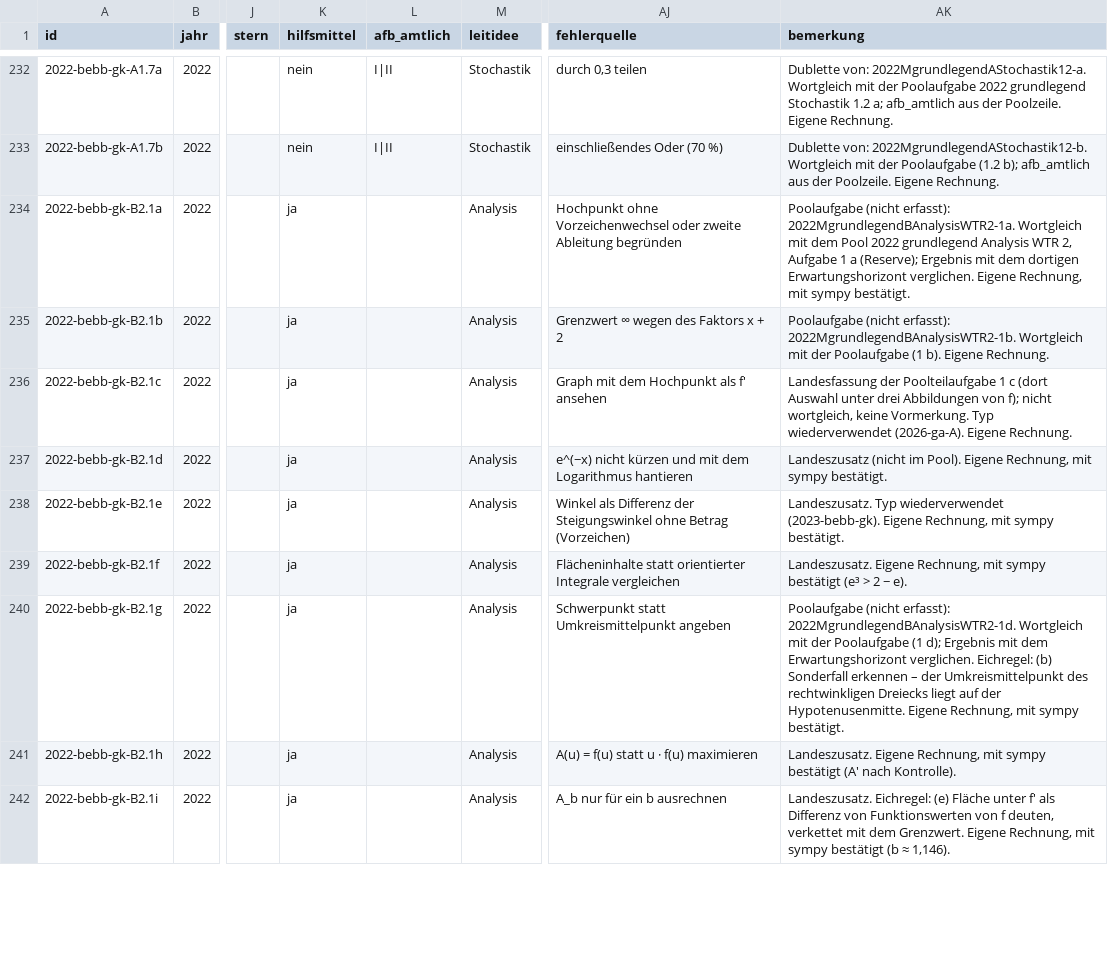
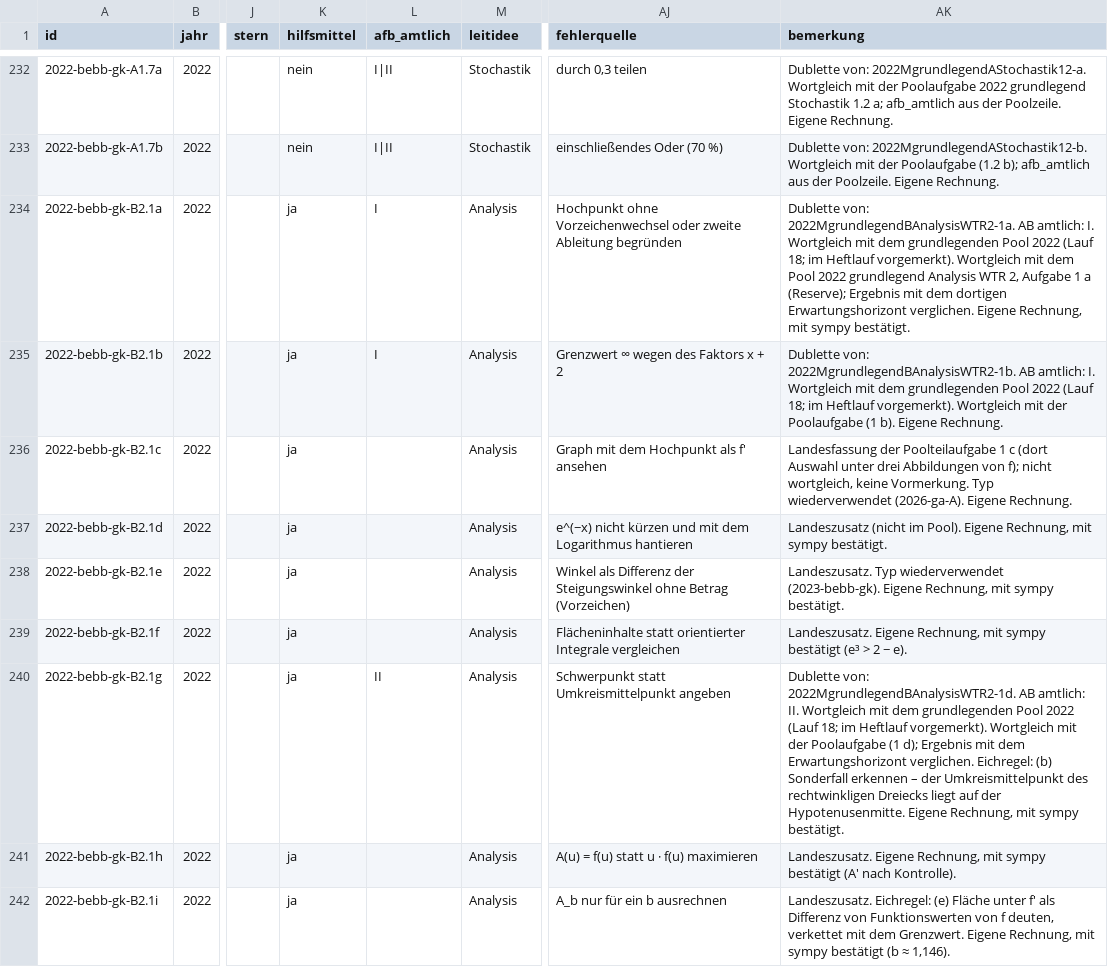
Before and after one commit to hz-0801/mathe-nachhilfe, a CSV file: abi-katalog.csv, drawn as a sheet; only a part is shown, gaps mark what is left out; the diff covers the shown part only; the diff names each change by its address in the sheet, - before the commit and + after, or states it on an @@ line.

```diff
--- a/abi-katalog.csv
+++ b/abi-katalog.csv
-L234:L235 (afb_amtlich): (empty)
+L234:L235 (afb_amtlich): I
-AK234 (bemerkung): Poolaufgabe (nicht erfasst): 2022MgrundlegendBAnalysisWTR2-1a. Wortgleich mit…
+AK234 (bemerkung): Dublette von: 2022MgrundlegendBAnalysisWTR2-1a. AB amtlich: I. Wortgleich mit dem grundlegenden Pool 2022 (Lauf 18; im Heftlauf vorgemerkt). Wortgleich mit…
-AK235 (bemerkung): Poolaufgabe (nicht erfasst): 2022MgrundlegendBAnalysisWTR2-1b. Wortgleich mit…
+AK235 (bemerkung): Dublette von: 2022MgrundlegendBAnalysisWTR2-1b. AB amtlich: I. Wortgleich mit dem grundlegenden Pool 2022 (Lauf 18; im Heftlauf vorgemerkt). Wortgleich mit…
-L240 (afb_amtlich): (empty)
+L240 (afb_amtlich): II
-AK240 (bemerkung): Poolaufgabe (nicht erfasst): 2022MgrundlegendBAnalysisWTR2-1d. Wortgleich mit…
+AK240 (bemerkung): Dublette von: 2022MgrundlegendBAnalysisWTR2-1d. AB amtlich: II. Wortgleich mit dem grundlegenden Pool 2022 (Lauf 18; im Heftlauf vorgemerkt). Wortgleich mit…
```
Also changed, not shown: 29 edited cells elsewhere in this file, 3 other files.
